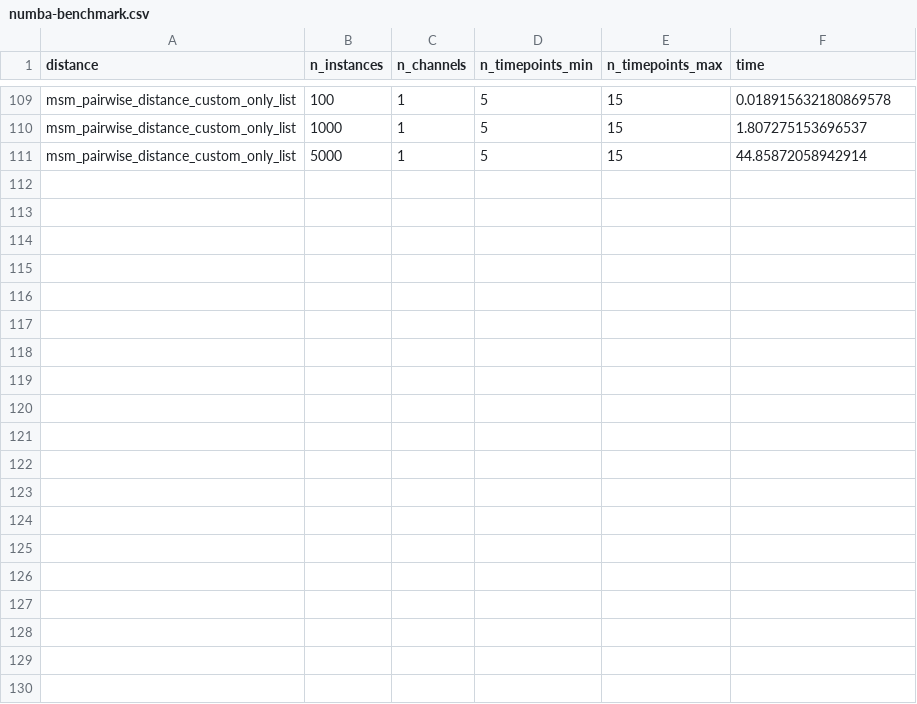
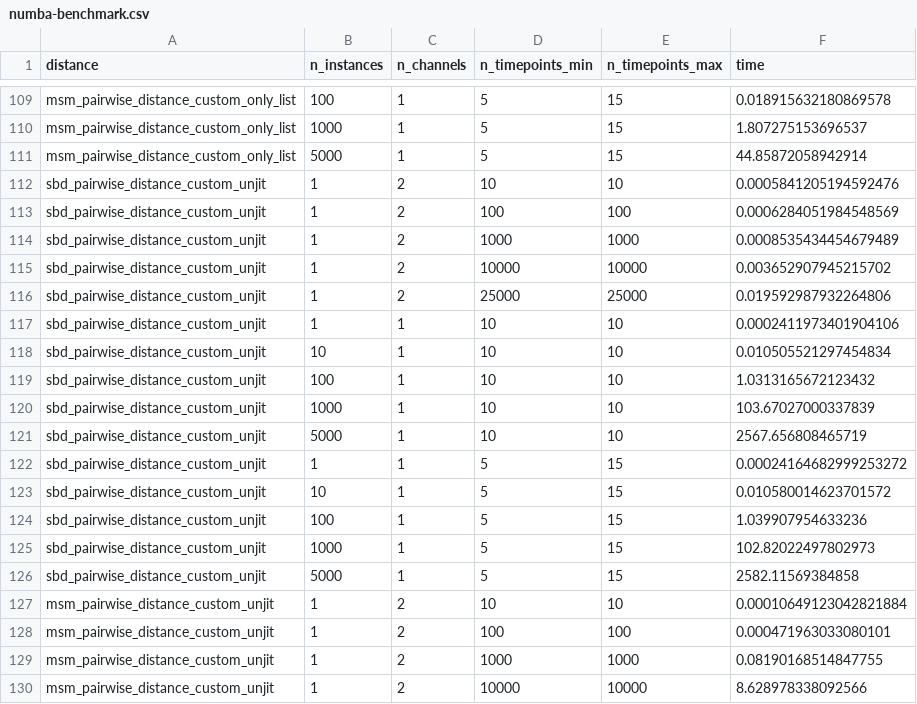
Before and after one commit to CodeLionX/aeon, a CSV file: numba-benchmark/numba-benchmark.csv, drawn as a sheet; only a part is shown, gaps mark what is left out; the diff covers the shown part only; the diff names each change by its address in the sheet, - before the commit and + after, or states it on an @@ line.

Commit message:
feat: update benchmark results

```diff
--- a/numba-benchmark/numba-benchmark.csv
+++ b/numba-benchmark/numba-benchmark.csv
+row 112: sbd_pairwise_distance_custom_unjit | 1 | 2 | 10 | 10 | 0.0005841205194592476
+row 113: sbd_pairwise_distance_custom_unjit | 1 | 2 | 100 | 100 | 0.0006284051984548569
+row 114: sbd_pairwise_distance_custom_unjit | 1 | 2 | 1000 | 1000 | 0.0008535434454679489
+row 115: sbd_pairwise_distance_custom_unjit | 1 | 2 | 10000 | 10000 | 0.003652907945215702
+row 116: sbd_pairwise_distance_custom_unjit | 1 | 2 | 25000 | 25000 | 0.019592987932264806
+row 117: sbd_pairwise_distance_custom_unjit | 1 | 1 | 10 | 10 | 0.0002411973401904106
+row 118: sbd_pairwise_distance_custom_unjit | 10 | 1 | 10 | 10 | 0.010505521297454834
+row 119: sbd_pairwise_distance_custom_unjit | 100 | 1 | 10 | 10 | 1.0313165672123432
+row 120: sbd_pairwise_distance_custom_unjit | 1000 | 1 | 10 | 10 | 103.67027000337839
+row 121: sbd_pairwise_distance_custom_unjit | 5000 | 1 | 10 | 10 | 2567.656808465719
+row 122: sbd_pairwise_distance_custom_unjit | 1 | 1 | 5 | 15 | 0.00024164682999253272
+row 123: sbd_pairwise_distance_custom_unjit | 10 | 1 | 5 | 15 | 0.010580014623701572
+row 124: sbd_pairwise_distance_custom_unjit | 100 | 1 | 5 | 15 | 1.039907954633236
+row 125: sbd_pairwise_distance_custom_unjit | 1000 | 1 | 5 | 15 | 102.82022497802973
+row 126: sbd_pairwise_distance_custom_unjit | 5000 | 1 | 5 | 15 | 2582.11569384858
+row 127: msm_pairwise_distance_custom_unjit | 1 | 2 | 10 | 10 | 0.00010649123042821884
+row 128: msm_pairwise_distance_custom_unjit | 1 | 2 | 100 | 100 | 0.000471963033080101
+row 129: msm_pairwise_distance_custom_unjit | 1 | 2 | 1000 | 1000 | 0.08190168514847755
+row 130: msm_pairwise_distance_custom_unjit | 1 | 2 | 10000 | 10000 | 8.628978338092566
```
Also changed, not shown: 11 added rows elsewhere in this file, 1 other file.
